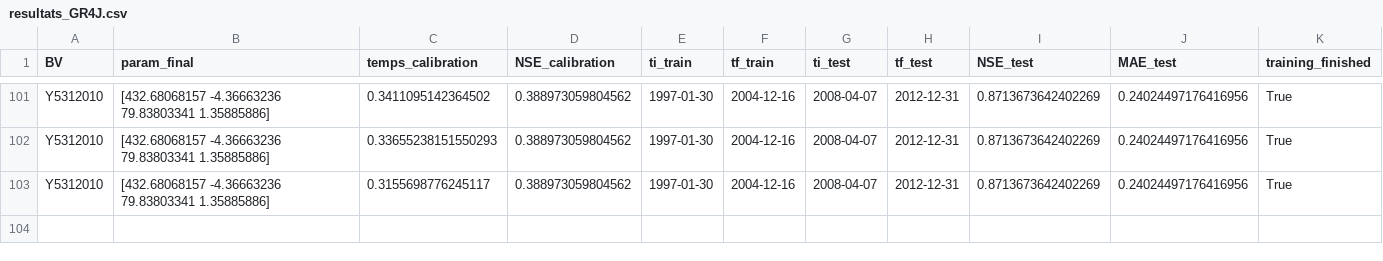
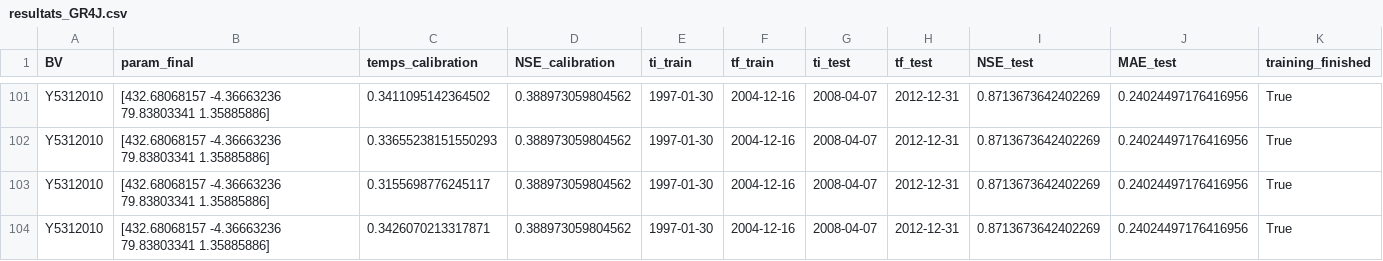
Before and after one commit to ncls16/MODE_LSTM_GR, a CSV file: resultats/resultats_GR4J.csv, drawn as a sheet; only a part is shown, gaps mark what is left out; the diff names each change by its address in the sheet, - before the commit and + after, or states it on an @@ line.

```diff
--- a/resultats/resultats_GR4J.csv
+++ b/resultats/resultats_GR4J.csv
+row 104: Y5312010 | [432.68068157 -4.36663236 79.83803341 1.35885886] | 0.3426070213317871 | 0.388973059804562 | 1997-01-30 | 2004-12-16 | 2008-04-07 | 2012-12-31 | 0.8713673642402269 | 0.24024497176416956 | True
```
Also changed, not shown: resultats/resultats_LSTM_Loic.csv, 3 other files.
